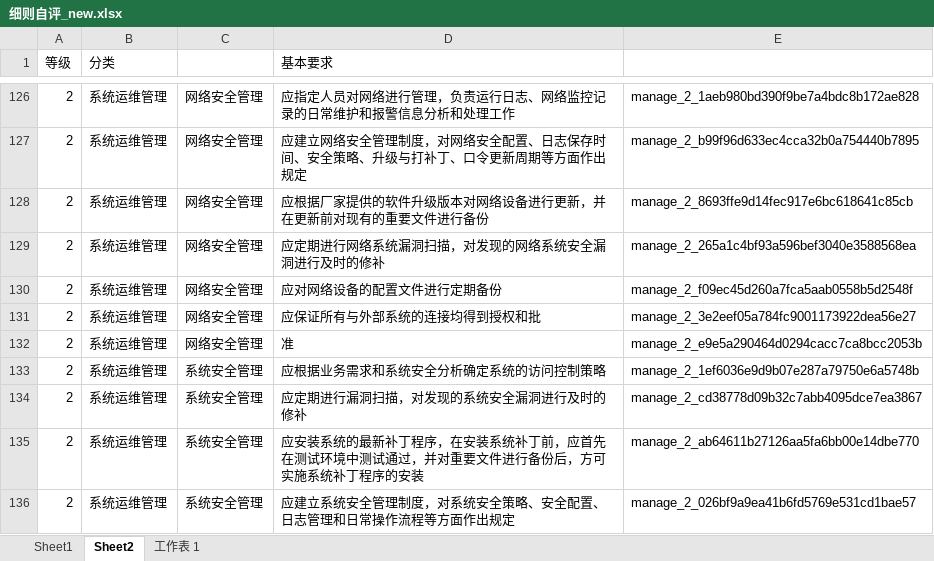
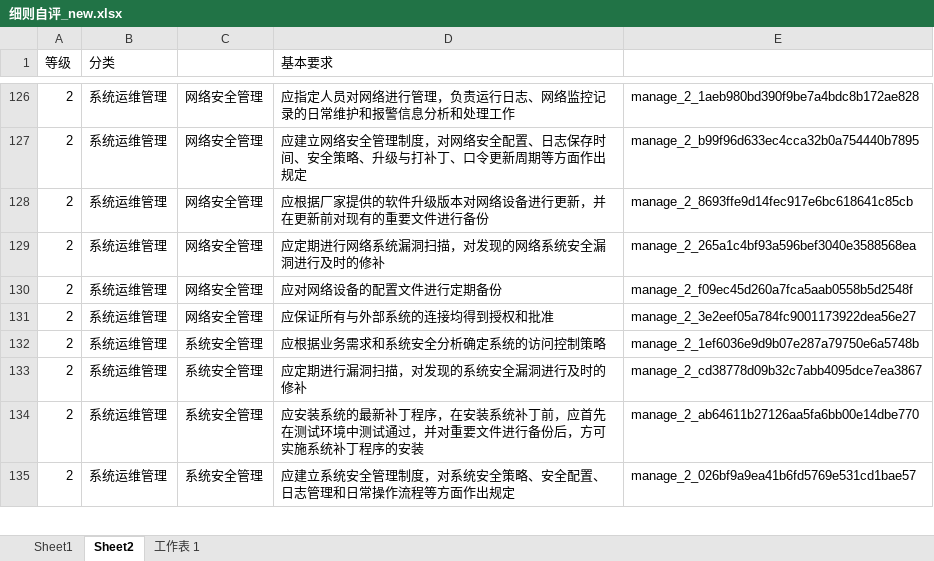
Before and after one commit to arthurmok/soapa_admin, an Excel workbook: d_up_loads/细则自评_new.xlsx, sheet Sheet2, drawn as a sheet; only a part is shown, gaps mark what is left out; values as stored, in another font and other column widths than the file's, no borders; the diff names each change by its address in the sheet, - before the commit and + after, or states it on an @@ line.

```diff
--- a/d_up_loads/细则自评_new.xlsx (sheet Sheet2)
+++ b/d_up_loads/细则自评_new.xlsx (sheet Sheet2)
-D131 (基本要求): 应保证所有与外部系统的连接均得到授权和批
+D131 (基本要求): 应保证所有与外部系统的连接均得到授权和批准
-row 132: 2 | 系统运维管理 | 网络安全管理 | 准 | manage_2_e9e5a290464d0294cacc7ca8bcc2053b
```
Also changed, not shown: 29 other files.
